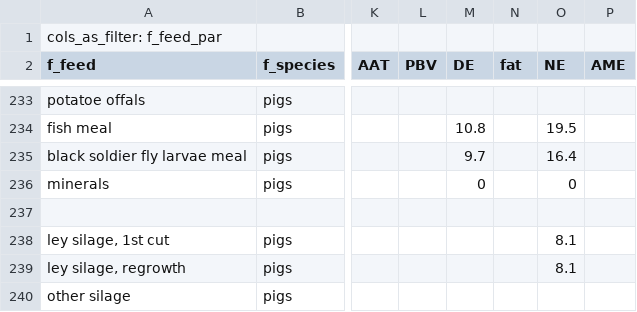
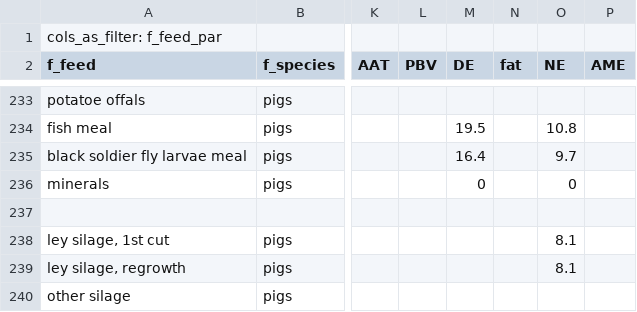
Before and after one commit to SLU-foodsystems/CIBUSmod, a CSV file: data/default/FeedMgmt-feed_pars.csv, drawn as a sheet; only a part is shown, gaps mark what is left out; the diff covers the shown part only; the diff names each change by its address in the sheet, - before the commit and + after, or states it on an @@ line.

Commit message:
Fixed mixup NE <-> DE for pigs in feed_pars + Rerun notebooks

```diff
--- a/data/default/FeedMgmt-feed_pars.csv
+++ b/data/default/FeedMgmt-feed_pars.csv
-M234 (DE): 10.8
+M234 (DE): 19.5
-O234 (NE): 19.5
+O234 (NE): 10.8
-M235 (DE): 9.7
+M235 (DE): 16.4
-O235 (NE): 16.4
+O235 (NE): 9.7
```
Also changed, not shown: 68 edited cells elsewhere in this file, 27 other files.
